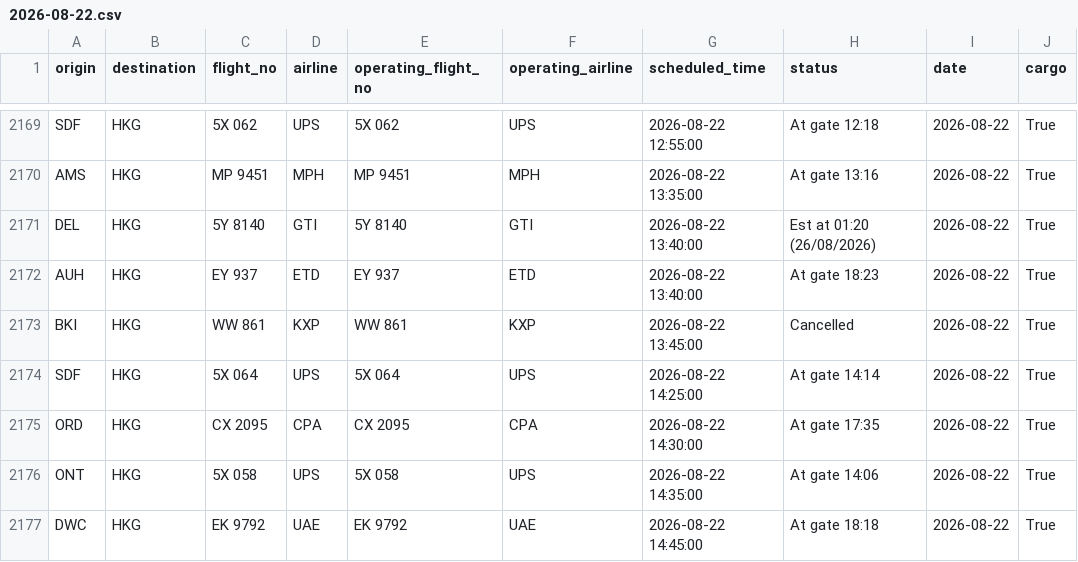
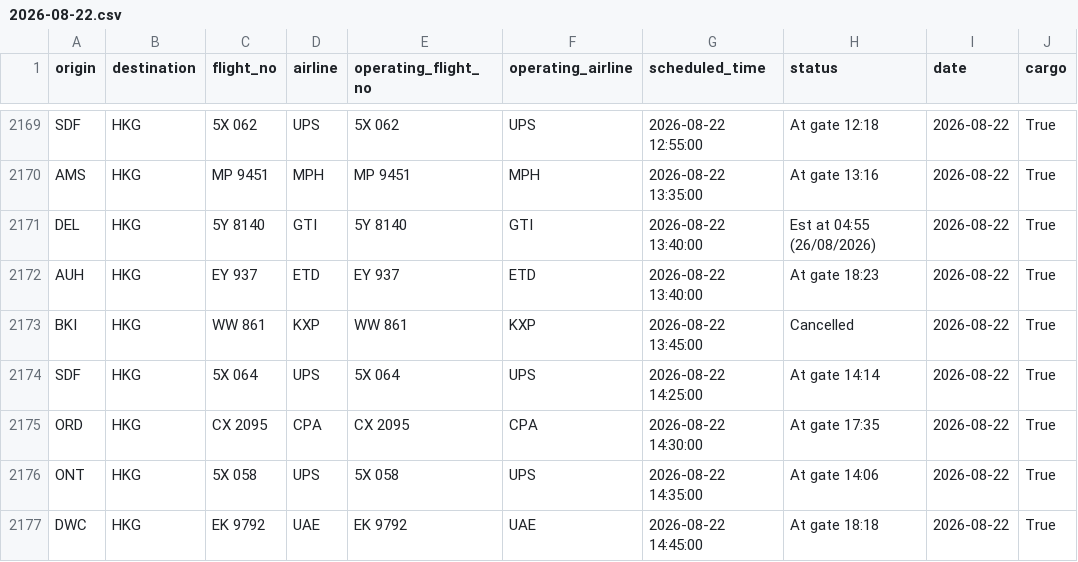
Before and after one commit to linlaurent/flyghts, a CSV file: data/hkg/2026-08-22.csv, drawn as a sheet; only a part is shown, gaps mark what is left out.

```diff
--- a/data/hkg/2026-08-22.csv
+++ b/data/hkg/2026-08-22.csv
@@ -2170,3 +2170,3 @@ SDF,HKG,5X 062,UPS,5X 062,UPS,2026-08-22 12:55:00,At gate 12:18,2026-08-22,True
 AMS,HKG,MP 9451,MPH,MP 9451,MPH,2026-08-22 13:35:00,At gate 13:16,2026-08-22,True
-DEL,HKG,5Y 8140,GTI,5Y 8140,GTI,2026-08-22 13:40:00,Est at 01:20 (26/08/2026),2026-08-22,True
+DEL,HKG,5Y 8140,GTI,5Y 8140,GTI,2026-08-22 13:40:00,Est at 04:55 (26/08/2026),2026-08-22,True
 AUH,HKG,EY 937,ETD,EY 937,ETD,2026-08-22 13:40:00,At gate 18:23,2026-08-22,True
```
Also changed, not shown: 1 other file.
